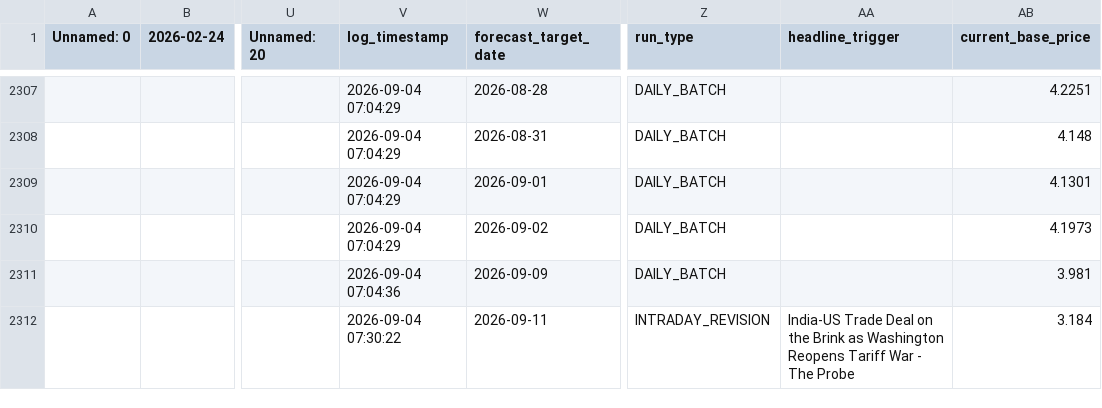
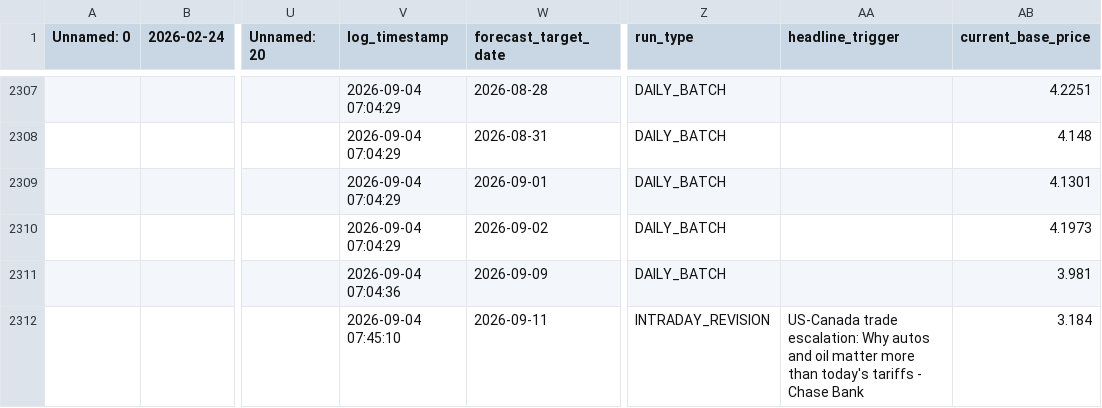
Before and after one commit to KoshiirRa/midgley, a CSV file: data/prediction_history.csv, drawn as a sheet; only a part is shown, gaps mark what is left out; the diff names each change by its address in the sheet, - before the commit and + after, or states it on an @@ line.

```diff
--- a/data/prediction_history.csv
+++ b/data/prediction_history.csv
-V2312 (log_timestamp): 2026-09-04 07:30:22
+V2312 (log_timestamp): 2026-09-04 07:45:10
-AA2312 (headline_trigger): India-US Trade Deal on the Brink as Washington Reopens Tariff War - The Probe
+AA2312 (headline_trigger): US-Canada trade escalation: Why autos and oil matter more than today's tariffs - Chase Bank
```
Also changed, not shown: 18 other files.
